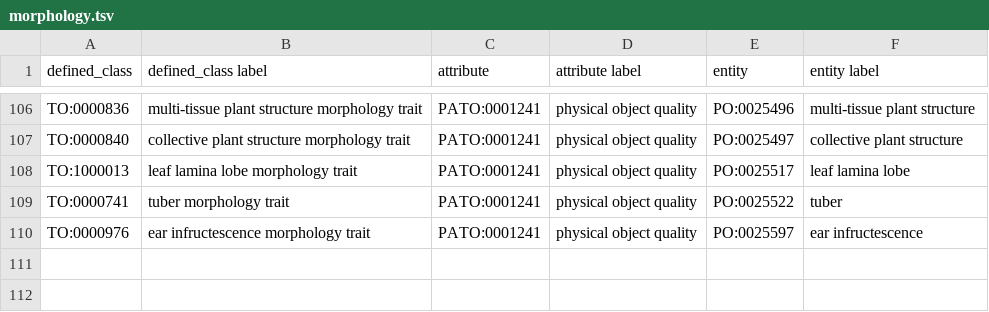
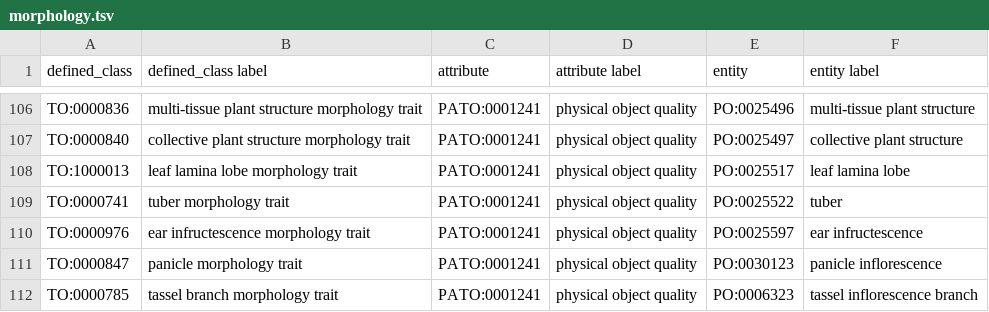
Before and after one commit to Planteome/plant-trait-ontology, a TSV file: patterns/morphology/morphology.tsv, drawn as a sheet; only a part is shown, gaps mark what is left out.

```diff
--- a/patterns/morphology/morphology.tsv
+++ b/patterns/morphology/morphology.tsv
@@ -110 +110,3 @@ TO:0000741	tuber morphology trait	PATO:0001241	physical object quality	PO:002552
 TO:0000976	ear infructescence morphology trait	PATO:0001241	physical object quality	PO:0025597	ear infructescence
+TO:0000847	panicle morphology trait	PATO:0001241	physical object quality	PO:0030123	panicle inflorescence
+TO:0000785	tassel branch morphology trait	PATO:0001241	physical object quality	PO:0006323	tassel inflorescence branch
```
Also changed, not shown: patterns/eq/eq.tsv, patterns/phenotype/phenotype.tsv, 16 other files.
